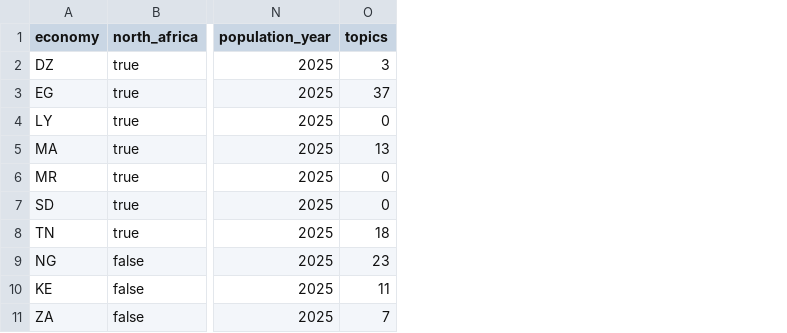
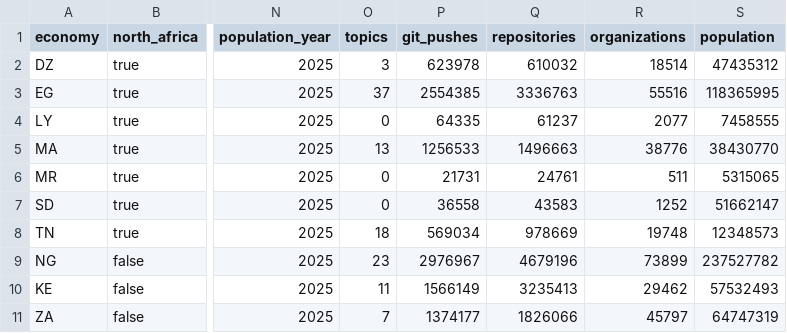
Before and after one commit to djazairdev/djazair.dev, a CSV file: data/derived/2026-q1/peers.csv, drawn as a sheet; only a part is shown, gaps mark what is left out; the diff names each change by its address in the sheet, - before the commit and + after, or states it on an @@ line.

```diff
--- a/data/derived/2026-q1/peers.csv
+++ b/data/derived/2026-q1/peers.csv
+column P (git_pushes), rows 2-11: 623978 | 2554385 | 64335 | 1256533 | 21731 | 36558 | 569034 | 2976967 | 1566149 | 1374177
+column Q (repositories), rows 2-11: 610032 | 3336763 | 61237 | 1496663 | 24761 | 43583 | 978669 | 4679196 | 3235413 | 1826066
+column R (organizations), rows 2-11: 18514 | 55516 | 2077 | 38776 | 511 | 1252 | 19748 | 73899 | 29462 | 45797
+column S (population), rows 2-11: 47435312 | 118365995 | 7458555 | 38430770 | 5315065 | 51662147 | 12348573 | 237527782 | 57532493 | 64747319
```
Also changed, not shown: 5 other files.
